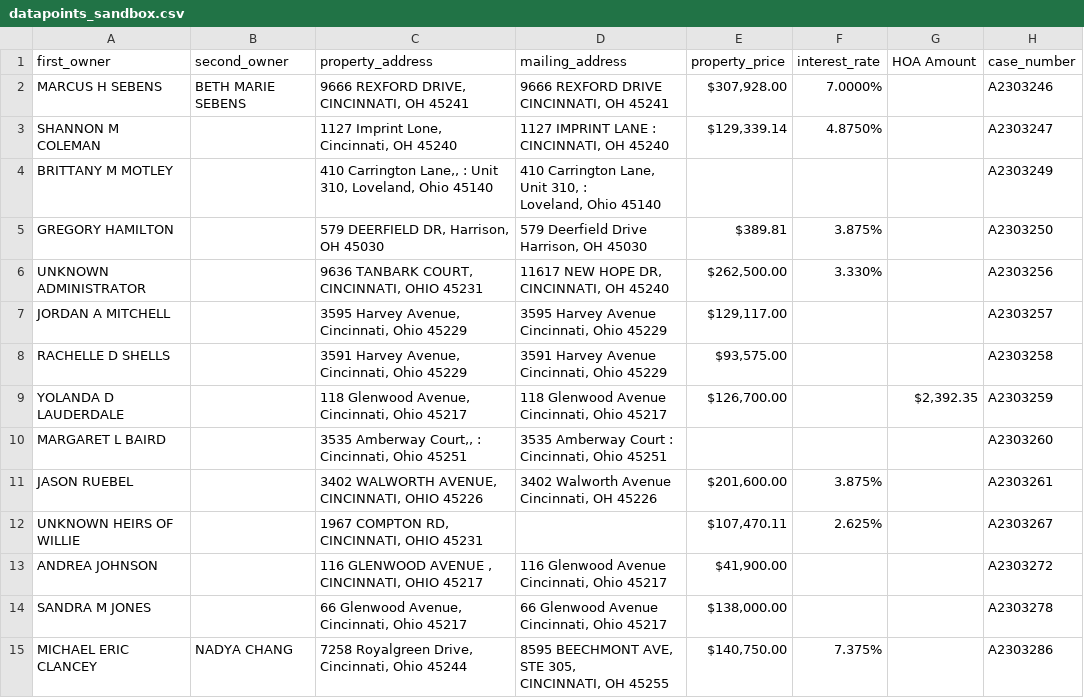
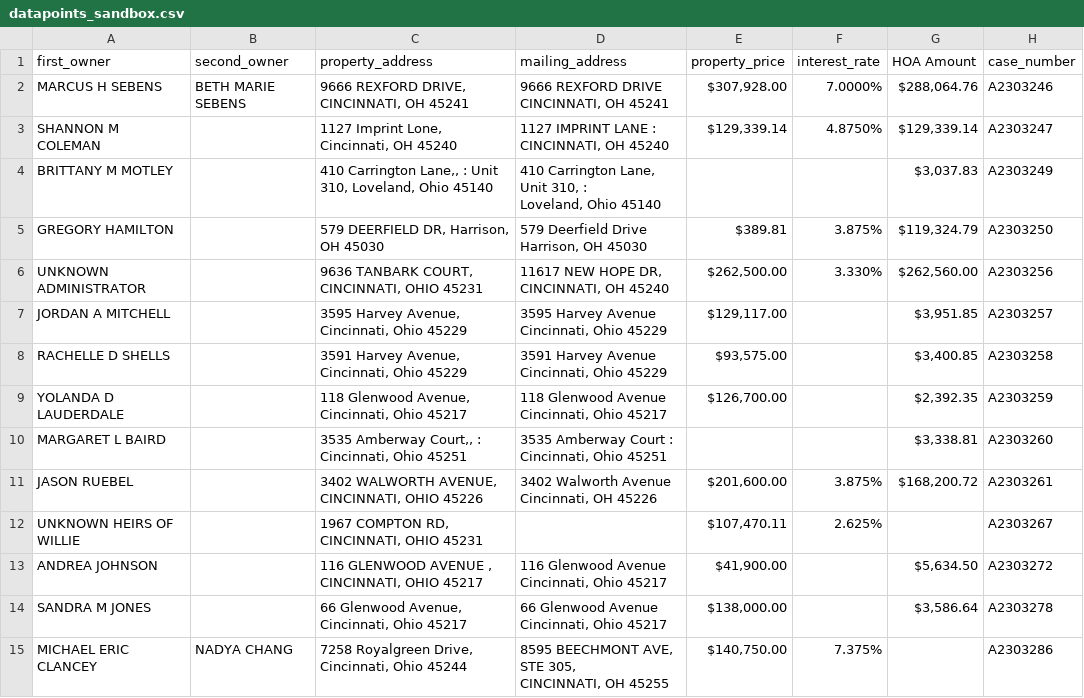
Before and after one commit to Specoptor/hamilton-clerk-of-court, a CSV file: datapoints_sandbox.csv, drawn as a sheet; only a part is shown; the diff covers the shown part only.

Commit message:
Updated JSON and CSV after hoa amount function.

```diff
--- a/datapoints_sandbox.csv
+++ b/datapoints_sandbox.csv
@@ -1,19 +1,19 @@
 first_owner,second_owner,property_address,mailing_address,property_price,interest_rate,HOA Amount,case_number
-MARCUS H SEBENS,BETH MARIE SEBENS,"9666 REXFORD DRIVE, CINCINNATI, OH 45241","9666 REXFORD DRIVE
-
-CINCINNATI, OH 45241","$307,928.00",7.0000%,,A2303246
-SHANNON M COLEMAN,,"1127 Imprint Lone, Cincinnati, OH 45240","1127 IMPRINT LANE :
-CINCINNATI, OH 45240","$129,339.14",4.8750%,,A2303247
-BRITTANY M MOTLEY,,"410 Carrington Lane,, : Unit 310, Loveland, Ohio 45140","410 Carrington Lane, Unit 310, :
-Loveland, Ohio 45140",,,,A2303249
-GREGORY HAMILTON,,"579 DEERFIELD DR, Harrison, OH 45030","579 Deerfield Drive
-Harrison, OH 45030",$389.81,3.875%,,A2303250
-UNKNOWN ADMINISTRATOR,,"9636 TANBARK COURT, CINCINNATI, OHIO 45231","11617 NEW HOPE DR,
-
-CINCINNATI, OH 45240","$262,500.00",3.330%,,A2303256
-JORDAN A MITCHELL,,"3595 Harvey Avenue, Cincinnati, Ohio 45229","3595 Harvey Avenue
-Cincinnati, Ohio 45229","$129,117.00",,,A2303257
-RACHELLE D SHELLS,,"3591 Harvey Avenue, Cincinnati, Ohio 45229","3591 Harvey Avenue
-
-Cincinnati, Ohio 45229","$93,575.00",,,A2303258
+MARCUS H SEBENS,BETH MARIE SEBENS,"9666 REXFORD DRIVE, CINCINNATI, OH 45241","9666 REXFORD DRIVE
+
+CINCINNATI, OH 45241","$307,928.00",7.0000%,"$288,064.76",A2303246
+SHANNON M COLEMAN,,"1127 Imprint Lone, Cincinnati, OH 45240","1127 IMPRINT LANE :
+CINCINNATI, OH 45240","$129,339.14",4.8750%,"$129,339.14",A2303247
+BRITTANY M MOTLEY,,"410 Carrington Lane,, : Unit 310, Loveland, Ohio 45140","410 Carrington Lane, Unit 310, :
+Loveland, Ohio 45140",,,"$3,037.83",A2303249
+GREGORY HAMILTON,,"579 DEERFIELD DR, Harrison, OH 45030","579 Deerfield Drive
+Harrison, OH 45030",$389.81,3.875%,"$119,324.79",A2303250
+UNKNOWN ADMINISTRATOR,,"9636 TANBARK COURT, CINCINNATI, OHIO 45231","11617 NEW HOPE DR,
+
+CINCINNATI, OH 45240","$262,500.00",3.330%,"$262,560.00",A2303256
+JORDAN A MITCHELL,,"3595 Harvey Avenue, Cincinnati, Ohio 45229","3595 Harvey Avenue
+Cincinnati, Ohio 45229","$129,117.00",,"$3,951.85",A2303257
+RACHELLE D SHELLS,,"3591 Harvey Avenue, Cincinnati, Ohio 45229","3591 Harvey Avenue
+
+Cincinnati, Ohio 45229","$93,575.00",,"$3,400.85",A2303258
 YOLANDA D LAUDERDALE,,"118 Glenwood Avenue, Cincinnati, Ohio 45217","118 Glenwood Avenue
@@ -21,13 +21,13 @@ YOLANDA D LAUDERDALE,,"118 Glenwood Avenue, Cincinnati, Ohio 45217","118 Glenwoo
 Cincinnati, Ohio 45217","$126,700.00",,"$2,392.35",A2303259
-MARGARET L BAIRD,,"3535 Amberway Court,, : Cincinnati, Ohio 45251","3535 Amberway Court :
-Cincinnati, Ohio 45251",,,,A2303260
-JASON RUEBEL,,"3402 WALWORTH AVENUE, CINCINNATI, OHIO 45226","3402 Walworth Avenue
-Cincinnati, OH 45226","$201,600.00",3.875%,,A2303261
+MARGARET L BAIRD,,"3535 Amberway Court,, : Cincinnati, Ohio 45251","3535 Amberway Court :
+Cincinnati, Ohio 45251",,,"$3,338.81",A2303260
+JASON RUEBEL,,"3402 WALWORTH AVENUE, CINCINNATI, OHIO 45226","3402 Walworth Avenue
+Cincinnati, OH 45226","$201,600.00",3.875%,"$168,200.72",A2303261
 UNKNOWN HEIRS OF WILLIE,,"1967 COMPTON RD, CINCINNATI, OHIO 45231",,"$107,470.11",2.625%,,A2303267
-ANDREA JOHNSON,,"116 GLENWOOD AVENUE , CINCINNATI, OHIO 45217","116 Glenwood Avenue
-
-Cincinnati, Ohio 45217","$41,900.00",,,A2303272
-SANDRA M JONES,,"66 Glenwood Avenue, Cincinnati, Ohio 45217","66 Glenwood Avenue
-
-Cincinnati, Ohio 45217","$138,000.00",,,A2303278
+ANDREA JOHNSON,,"116 GLENWOOD AVENUE , CINCINNATI, OHIO 45217","116 Glenwood Avenue
+
+Cincinnati, Ohio 45217","$41,900.00",,"$5,634.50",A2303272
+SANDRA M JONES,,"66 Glenwood Avenue, Cincinnati, Ohio 45217","66 Glenwood Avenue
+
+Cincinnati, Ohio 45217","$138,000.00",,"$3,586.64",A2303278
 MICHAEL ERIC CLANCEY,NADYA CHANG,"7258 Royalgreen Drive, Cincinnati, Ohio 45244","8595 BEECHMONT AVE, STE 305,
```
Also changed, not shown: 36 edited cells elsewhere in this file, 1 other file.
